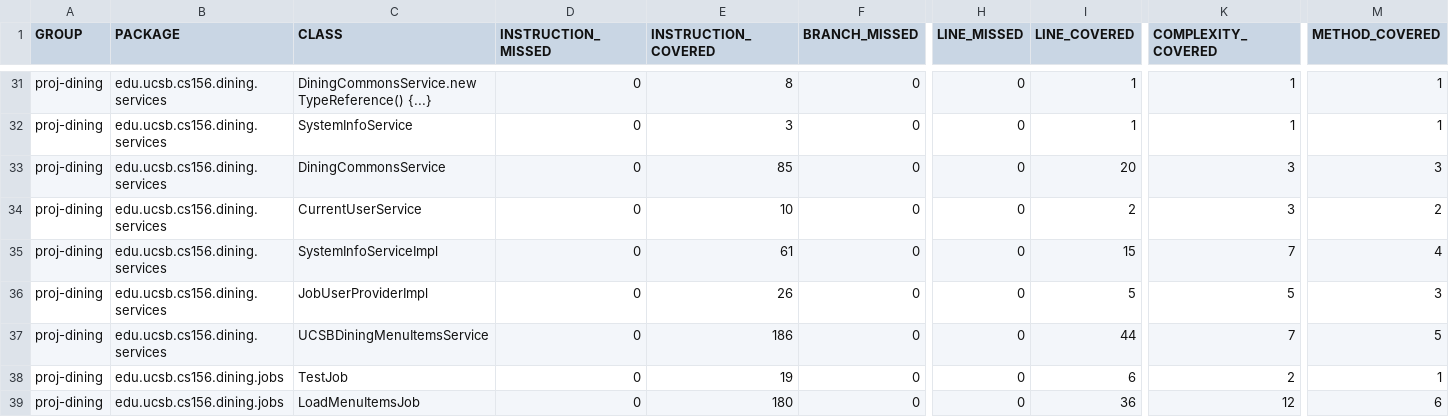
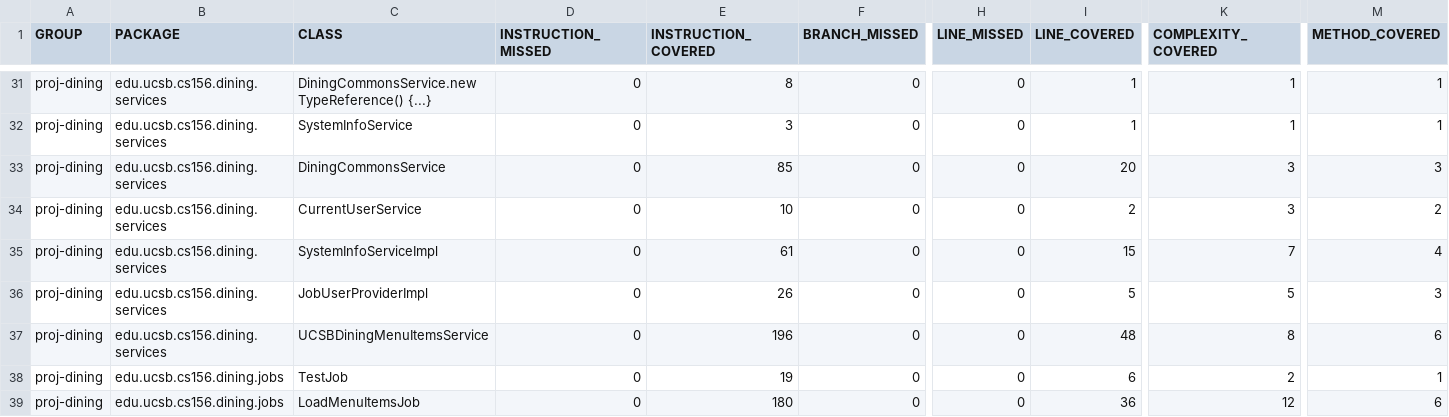
Before and after one commit to ucsb-cs156-f26/proj-dining-f26-05, a CSV file: prs/21/jacoco/jacoco.csv, drawn as a sheet; only a part is shown, gaps mark what is left out; the diff names each change by its address in the sheet, - before the commit and + after, or states it on an @@ line.

```diff
--- a/prs/21/jacoco/jacoco.csv
+++ b/prs/21/jacoco/jacoco.csv
-E37 (INSTRUCTION_COVERED): 186
+E37 (INSTRUCTION_COVERED): 196
-I37 (LINE_COVERED): 44
+I37 (LINE_COVERED): 48
-K37 (COMPLEXITY_COVERED): 7
+K37 (COMPLEXITY_COVERED): 8
-M37 (METHOD_COVERED): 5
+M37 (METHOD_COVERED): 6
```
Also changed, not shown: 7 other files.
